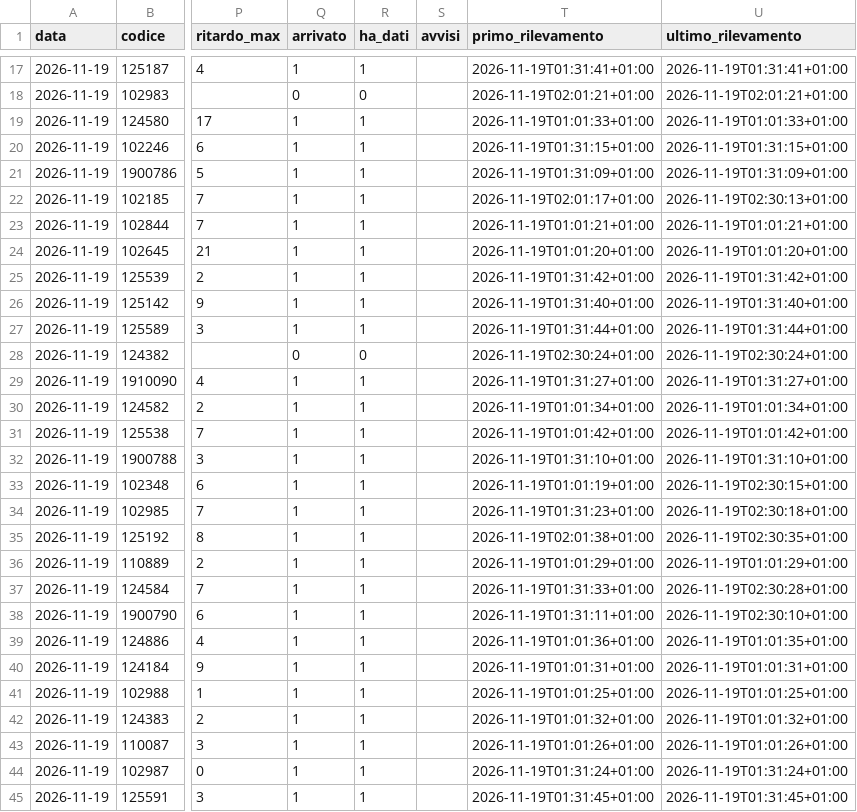
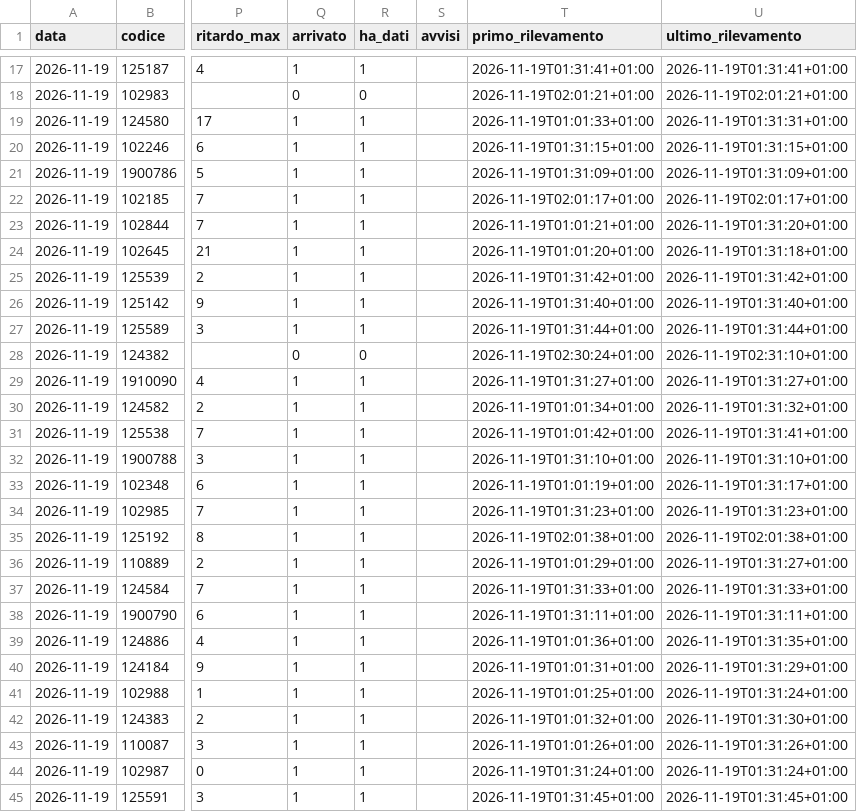
Before and after one commit to Easyinve/trenord-ritardi, a CSV file: archivio/2026-11-19.csv, drawn as a sheet; only a part is shown, gaps mark what is left out; the diff covers the shown part only; the diff names each change by its address in the sheet, - before the commit and + after, or states it on an @@ line.

```diff
--- a/archivio/2026-11-19.csv
+++ b/archivio/2026-11-19.csv
-U19 (ultimo_rilevamento): 2026-11-19T01:01:33+01:00
+U19 (ultimo_rilevamento): 2026-11-19T01:31:31+01:00
-U22 (ultimo_rilevamento): 2026-11-19T02:30:13+01:00
+U22 (ultimo_rilevamento): 2026-11-19T02:01:17+01:00
-U23 (ultimo_rilevamento): 2026-11-19T01:01:21+01:00
+U23 (ultimo_rilevamento): 2026-11-19T01:31:20+01:00
-U24 (ultimo_rilevamento): 2026-11-19T01:01:20+01:00
+U24 (ultimo_rilevamento): 2026-11-19T01:31:18+01:00
-U28 (ultimo_rilevamento): 2026-11-19T02:30:24+01:00
+U28 (ultimo_rilevamento): 2026-11-19T02:31:10+01:00
-U30 (ultimo_rilevamento): 2026-11-19T01:01:34+01:00
+U30 (ultimo_rilevamento): 2026-11-19T01:31:32+01:00
-U31 (ultimo_rilevamento): 2026-11-19T01:01:42+01:00
+U31 (ultimo_rilevamento): 2026-11-19T01:31:41+01:00
-U33 (ultimo_rilevamento): 2026-11-19T02:30:15+01:00
+U33 (ultimo_rilevamento): 2026-11-19T01:31:17+01:00
-U34 (ultimo_rilevamento): 2026-11-19T02:30:18+01:00
+U34 (ultimo_rilevamento): 2026-11-19T01:31:23+01:00
-U35 (ultimo_rilevamento): 2026-11-19T02:30:35+01:00
+U35 (ultimo_rilevamento): 2026-11-19T02:01:38+01:00
-U36 (ultimo_rilevamento): 2026-11-19T01:01:29+01:00
+U36 (ultimo_rilevamento): 2026-11-19T01:31:27+01:00
-U37 (ultimo_rilevamento): 2026-11-19T02:30:28+01:00
+U37 (ultimo_rilevamento): 2026-11-19T01:31:33+01:00
-U38 (ultimo_rilevamento): 2026-11-19T02:30:10+01:00
+U38 (ultimo_rilevamento): 2026-11-19T01:31:11+01:00
-U39 (ultimo_rilevamento): 2026-11-19T01:01:35+01:00
+U39 (ultimo_rilevamento): 2026-11-19T01:31:35+01:00
-U40 (ultimo_rilevamento): 2026-11-19T01:01:31+01:00
+U40 (ultimo_rilevamento): 2026-11-19T01:31:29+01:00
-U41 (ultimo_rilevamento): 2026-11-19T01:01:25+01:00
+U41 (ultimo_rilevamento): 2026-11-19T01:31:24+01:00
-U42 (ultimo_rilevamento): 2026-11-19T01:01:32+01:00
+U42 (ultimo_rilevamento): 2026-11-19T01:31:30+01:00
-U43 (ultimo_rilevamento): 2026-11-19T01:01:26+01:00
+U43 (ultimo_rilevamento): 2026-11-19T01:31:26+01:00
```
Also changed, not shown: 8 edited cells elsewhere in this file.
